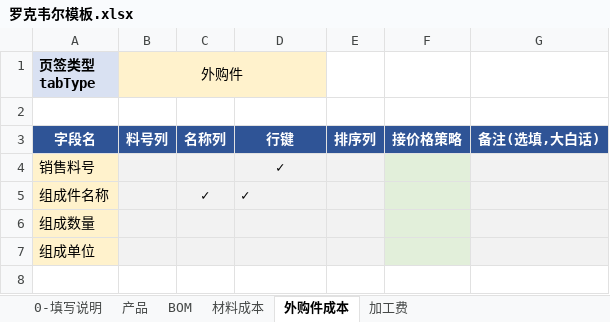
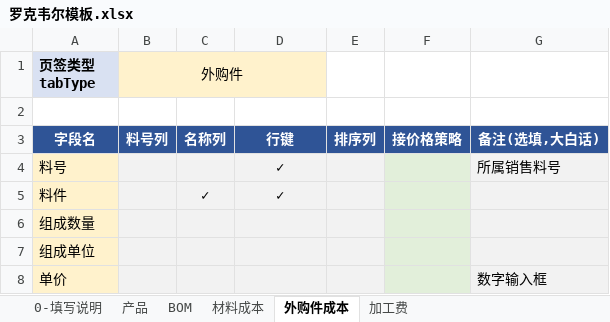
Before and after one commit to joii420/cpq-0711, an Excel workbook: 客户组件模板/罗克韦尔模板.xlsx, sheet 外购件成本, drawn as a sheet; values as stored, in another font and other column widths than the file's, no borders; removed rows and columns are numbered as before the commit, all else as after; the diff names each change by its address in the sheet, - before the commit and + after, or states it on an @@ line.

```diff
--- a/客户组件模板/罗克韦尔模板.xlsx (sheet 外购件成本)
+++ b/客户组件模板/罗克韦尔模板.xlsx (sheet 外购件成本)
-row 4: 销售料号 |  |  | ✓
+row 4: 料号 |  |  | ✓ |  |  | 所属销售料号
-A5 (页签类型 tabType): 组成件名称
+A5 (页签类型 tabType): 料件
-D5 alignment: left
+D5 alignment: center
+row 8: 单价 |  |  |  |  |  | 数字输入框
```
Also changed, not shown: sheet 材料成本, sheet 加工费, sheet BOM, docs/table/报价测试数据/v2/报价数据V3-西安中熔.xlsx, docs/table/报价测试数据/v2/报价系统模板0723.xlsx, 22 other files.
